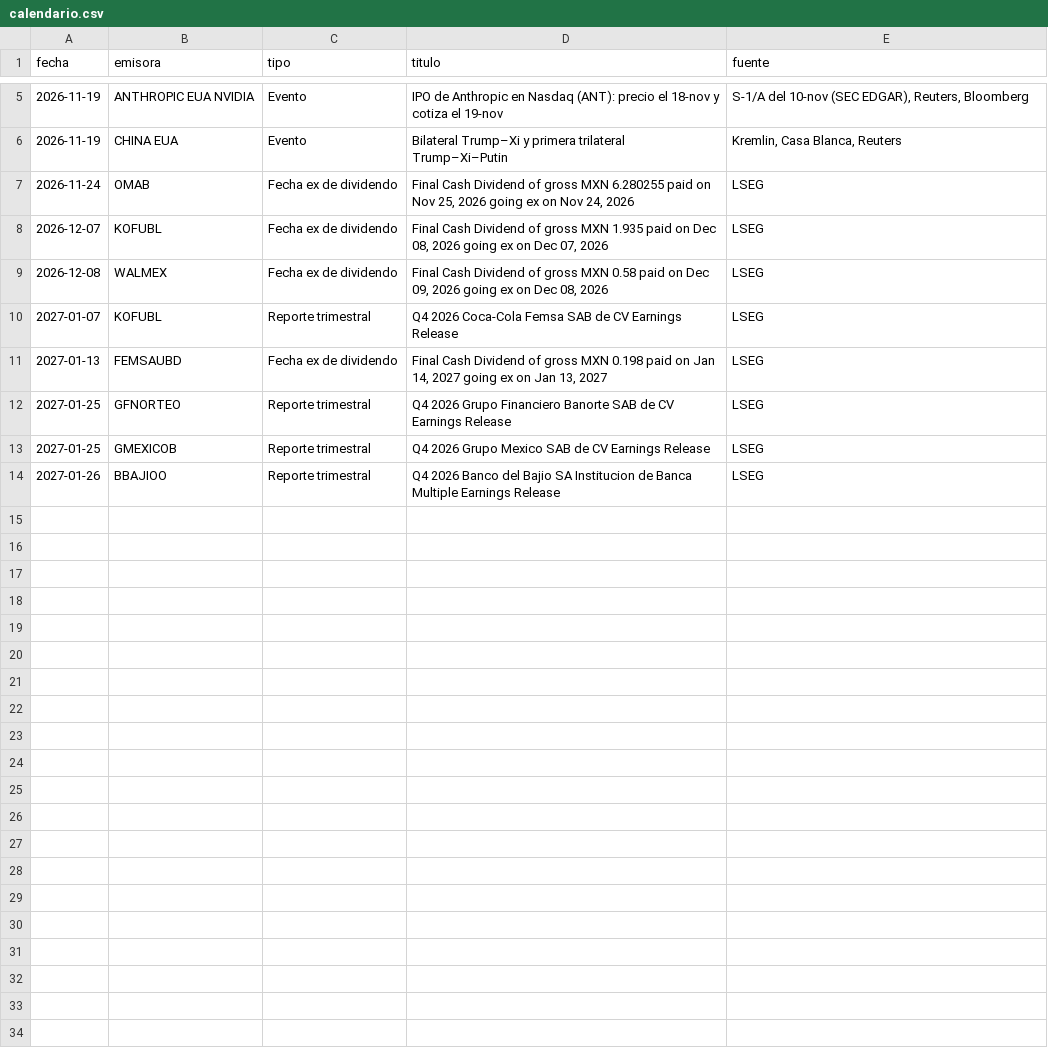
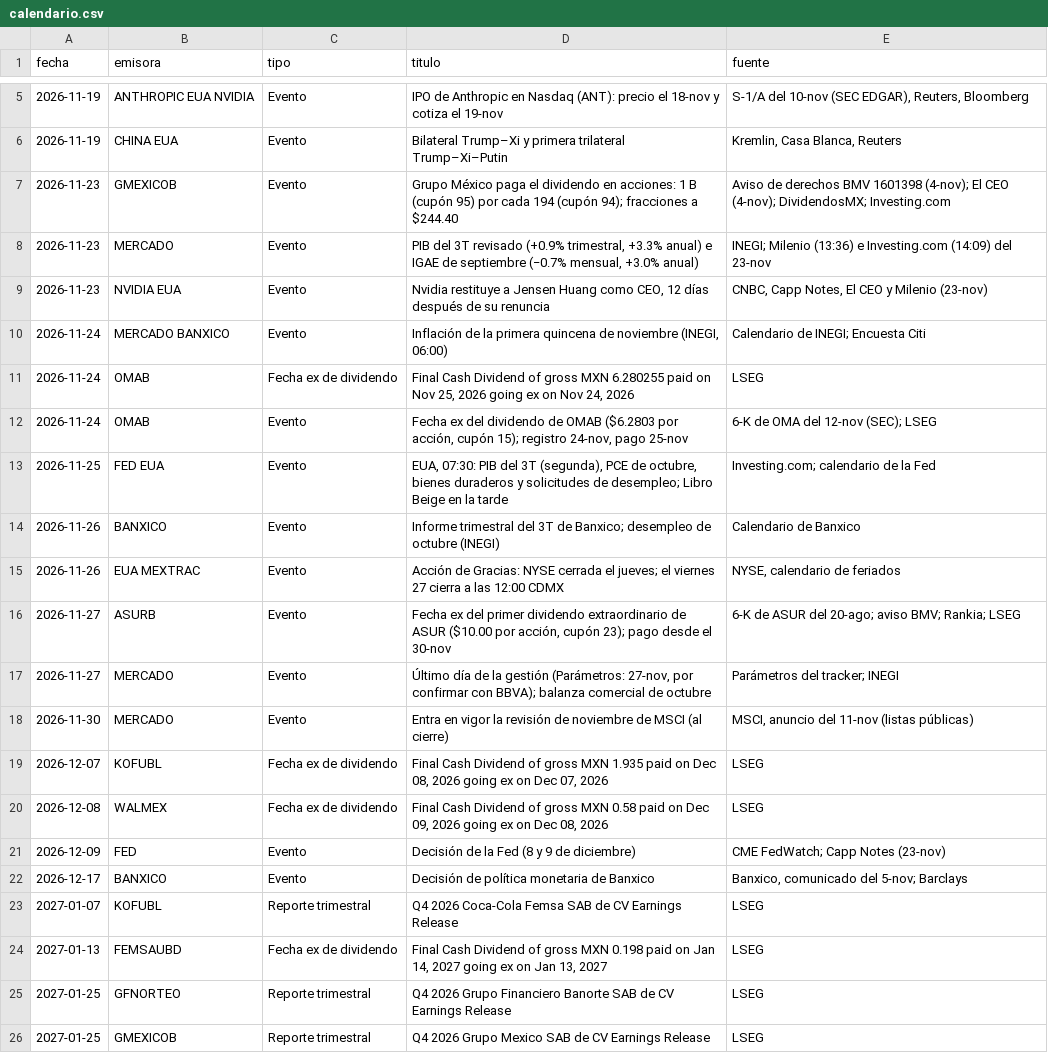
Before and after one commit to northstar-strategies/bbva-clinicas, a CSV file: calendario.csv, drawn as a sheet; only a part is shown, gaps mark what is left out; the shorter side is filled out with more unchanged rows.

```diff
--- a/calendario.csv
+++ b/calendario.csv
@@ -6,5 +6,18 @@ fecha,emisora,tipo,titulo,fuente
 2026-11-19,CHINA EUA,Evento,Bilateral Trump–Xi y primera trilateral Trump–Xi–Putin,"Kremlin, Casa Blanca, Reuters"
+2026-11-23,GMEXICOB,Evento,Grupo México paga el dividendo en acciones: 1 B (cupón 95) por cada 194 (cupón 94); fracciones a $244.40,Aviso de derechos BMV 1601398 (4-nov); El CEO (4-nov); DividendosMX; Investing.com
+2026-11-23,MERCADO,Evento,"PIB del 3T revisado (+0.9% trimestral, +3.3% anual) e IGAE de septiembre (−0.7% mensual, +3.0% anual)",INEGI; Milenio (13:36) e Investing.com (14:09) del 23-nov
+2026-11-23,NVIDIA EUA,Evento,"Nvidia restituye a Jensen Huang como CEO, 12 días después de su renuncia","CNBC, Capp Notes, El CEO y Milenio (23-nov)"
+2026-11-24,MERCADO BANXICO,Evento,"Inflación de la primera quincena de noviembre (INEGI, 06:00)",Calendario de INEGI; Encuesta Citi
 2026-11-24,OMAB,Fecha ex de dividendo,"Final Cash Dividend of gross MXN 6.280255 paid on Nov 25, 2026 going ex on Nov 24, 2026",LSEG
+2026-11-24,OMAB,Evento,"Fecha ex del dividendo de OMAB ($6.2803 por acción, cupón 15); registro 24-nov, pago 25-nov",6-K de OMA del 12-nov (SEC); LSEG
+2026-11-25,FED EUA,Evento,"EUA, 07:30: PIB del 3T (segunda), PCE de octubre, bienes duraderos y solicitudes de desempleo; Libro Beige en la tarde",Investing.com; calendario de la Fed
+2026-11-26,BANXICO,Evento,Informe trimestral del 3T de Banxico; desempleo de octubre (INEGI),Calendario de Banxico
+2026-11-26,EUA MEXTRAC,Evento,Acción de Gracias: NYSE cerrada el jueves; el viernes 27 cierra a las 12:00 CDMX,"NYSE, calendario de feriados"
+2026-11-27,ASURB,Evento,"Fecha ex del primer dividendo extraordinario de ASUR ($10.00 por acción, cupón 23); pago desde el 30-nov",6-K de ASUR del 20-ago; aviso BMV; Rankia; LSEG
+2026-11-27,MERCADO,Evento,"Último día de la gestión (Parámetros: 27-nov, por confirmar con BBVA); balanza comercial de octubre",Parámetros del tracker; INEGI
+2026-11-30,MERCADO,Evento,Entra en vigor la revisión de noviembre de MSCI (al cierre),"MSCI, anuncio del 11-nov (listas públicas)"
 2026-12-07,KOFUBL,Fecha ex de dividendo,"Final Cash Dividend of gross MXN 1.935 paid on Dec 08, 2026 going ex on Dec 07, 2026",LSEG
 2026-12-08,WALMEX,Fecha ex de dividendo,"Final Cash Dividend of gross MXN 0.58 paid on Dec 09, 2026 going ex on Dec 08, 2026",LSEG
+2026-12-09,FED,Evento,Decisión de la Fed (8 y 9 de diciembre),CME FedWatch; Capp Notes (23-nov)
+2026-12-17,BANXICO,Evento,Decisión de política monetaria de Banxico,"Banxico, comunicado del 5-nov; Barclays"
 2027-01-07,KOFUBL,Reporte trimestral,Q4 2026 Coca-Cola Femsa SAB de CV Earnings Release,LSEG
```
Also changed, not shown: atribucion_sector.csv, dividendos_acciones.csv, 16 other files.
